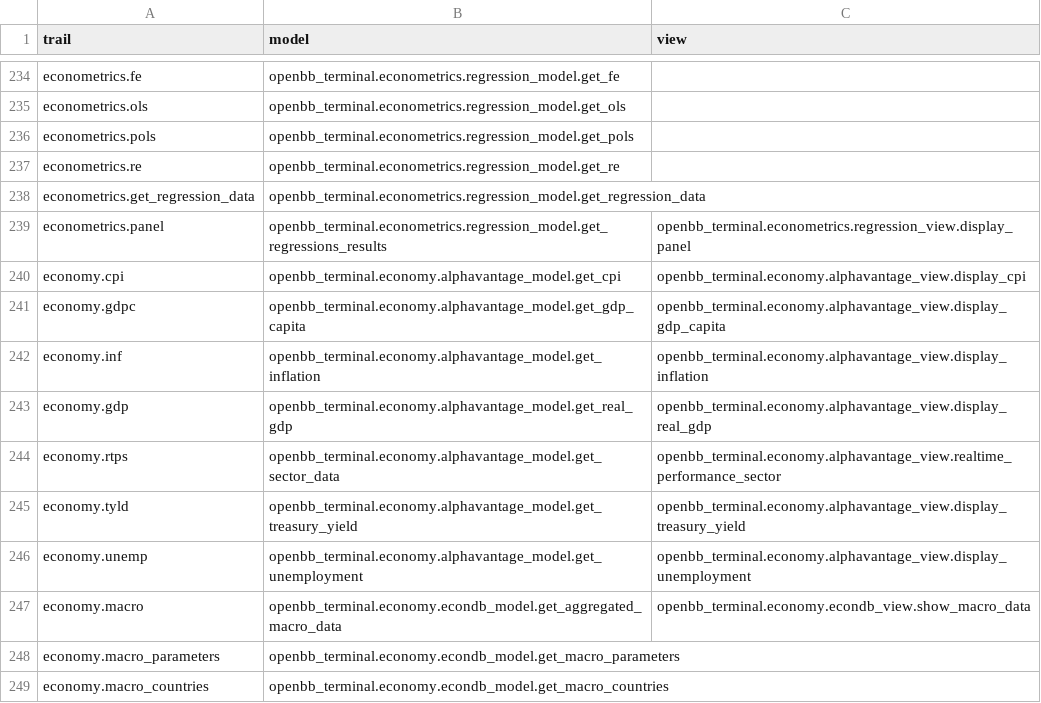
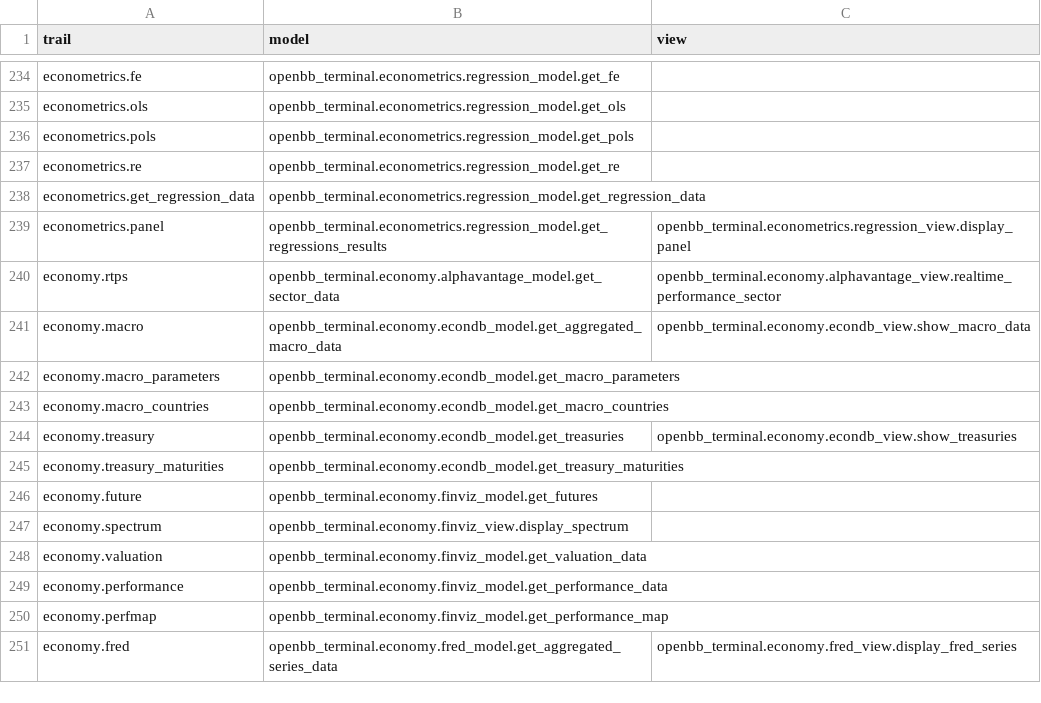
Before and after one commit to petercai/peppermint-finance, a CSV file: openbb_terminal/miscellaneous/library/trail_map.csv, drawn as a sheet; only a part is shown, gaps mark what is left out; the shorter side is filled out with more unchanged rows.

Commit message:
Remove legacy macro endpoints with no country parameter (#4173)
* remove endpoints

* forgot this one

```diff
--- a/openbb_terminal/miscellaneous/library/trail_map.csv
+++ b/openbb_terminal/miscellaneous/library/trail_map.csv
@@ -239,9 +239,3 @@ econometrics.get_regression_data,openbb_terminal.econometrics.regression_model.g
 econometrics.panel,openbb_terminal.econometrics.regression_model.get_regressions_results,openbb_terminal.econometrics.regression_view.display_panel
-economy.cpi,openbb_terminal.economy.alphavantage_model.get_cpi,openbb_terminal.economy.alphavantage_view.display_cpi
-economy.gdpc,openbb_terminal.economy.alphavantage_model.get_gdp_capita,openbb_terminal.economy.alphavantage_view.display_gdp_capita
-economy.inf,openbb_terminal.economy.alphavantage_model.get_inflation,openbb_terminal.economy.alphavantage_view.display_inflation
-economy.gdp,openbb_terminal.economy.alphavantage_model.get_real_gdp,openbb_terminal.economy.alphavantage_view.display_real_gdp
 economy.rtps,openbb_terminal.economy.alphavantage_model.get_sector_data,openbb_terminal.economy.alphavantage_view.realtime_performance_sector
-economy.tyld,openbb_terminal.economy.alphavantage_model.get_treasury_yield,openbb_terminal.economy.alphavantage_view.display_treasury_yield
-economy.unemp,openbb_terminal.economy.alphavantage_model.get_unemployment,openbb_terminal.economy.alphavantage_view.display_unemployment
 economy.macro,openbb_terminal.economy.econdb_model.get_aggregated_macro_data,openbb_terminal.economy.econdb_view.show_macro_data
```
